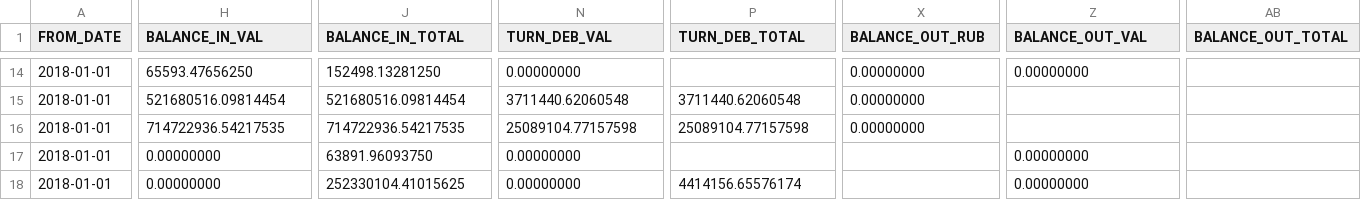
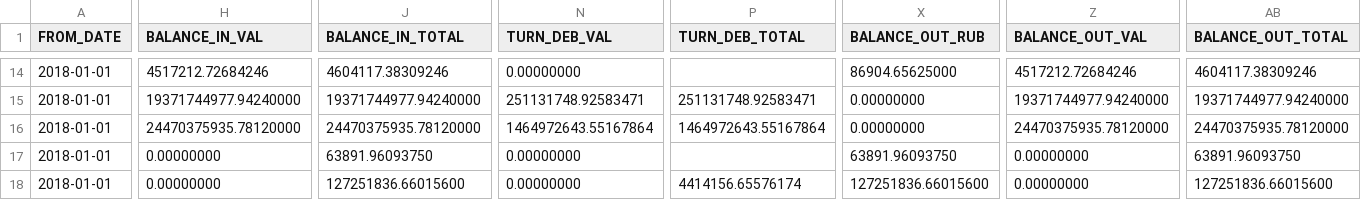
Before and after one commit to yhodi-ybju/Project, a CSV file: src/main/resources/data/dm_f101_round_f.csv, drawn as a sheet; only a part is shown, gaps mark what is left out; the diff covers the shown part only; the diff names each change by its address in the sheet, - before the commit and + after, or states it on an @@ line.

```diff
--- a/src/main/resources/data/dm_f101_round_f.csv
+++ b/src/main/resources/data/dm_f101_round_f.csv
-H14 (BALANCE_IN_VAL): 65593.47656250
+H14 (BALANCE_IN_VAL): 4517212.72684246
-J14 (BALANCE_IN_TOTAL): 152498.13281250
+J14 (BALANCE_IN_TOTAL): 4604117.38309246
-X14 (BALANCE_OUT_RUB): 0.00000000
+X14 (BALANCE_OUT_RUB): 86904.65625000
-Z14 (BALANCE_OUT_VAL): 0.00000000
+Z14 (BALANCE_OUT_VAL): 4517212.72684246
-AB14 (BALANCE_OUT_TOTAL): (empty)
+AB14 (BALANCE_OUT_TOTAL): 4604117.38309246
-H15 (BALANCE_IN_VAL): 521680516.09814454
+H15 (BALANCE_IN_VAL): 19371744977.94240000
-J15 (BALANCE_IN_TOTAL): 521680516.09814454
+J15 (BALANCE_IN_TOTAL): 19371744977.94240000
-N15 (TURN_DEB_VAL): 3711440.62060548
+N15 (TURN_DEB_VAL): 251131748.92583471
-P15 (TURN_DEB_TOTAL): 3711440.62060548
+P15 (TURN_DEB_TOTAL): 251131748.92583471
-Z15 (BALANCE_OUT_VAL): (empty)
+Z15 (BALANCE_OUT_VAL): 19371744977.94240000
-AB15 (BALANCE_OUT_TOTAL): (empty)
+AB15 (BALANCE_OUT_TOTAL): 19371744977.94240000
-H16 (BALANCE_IN_VAL): 714722936.54217535
+H16 (BALANCE_IN_VAL): 24470375935.78120000
-J16 (BALANCE_IN_TOTAL): 714722936.54217535
+J16 (BALANCE_IN_TOTAL): 24470375935.78120000
-N16 (TURN_DEB_VAL): 25089104.77157598
+N16 (TURN_DEB_VAL): 1464972643.55167864
-P16 (TURN_DEB_TOTAL): 25089104.77157598
+P16 (TURN_DEB_TOTAL): 1464972643.55167864
-Z16 (BALANCE_OUT_VAL): (empty)
+Z16 (BALANCE_OUT_VAL): 24470375935.78120000
-AB16 (BALANCE_OUT_TOTAL): (empty)
+AB16 (BALANCE_OUT_TOTAL): 24470375935.78120000
-X17 (BALANCE_OUT_RUB): (empty)
+X17 (BALANCE_OUT_RUB): 63891.96093750
-AB17 (BALANCE_OUT_TOTAL): (empty)
+AB17 (BALANCE_OUT_TOTAL): 63891.96093750
-J18 (BALANCE_IN_TOTAL): 252330104.41015625
+J18 (BALANCE_IN_TOTAL): 127251836.66015600
-X18 (BALANCE_OUT_RUB): (empty)
+X18 (BALANCE_OUT_RUB): 127251836.66015600
-AB18 (BALANCE_OUT_TOTAL): (empty)
+AB18 (BALANCE_OUT_TOTAL): 127251836.66015600
```
Also changed, not shown: 64 edited cells elsewhere in this file, 4 other files.
